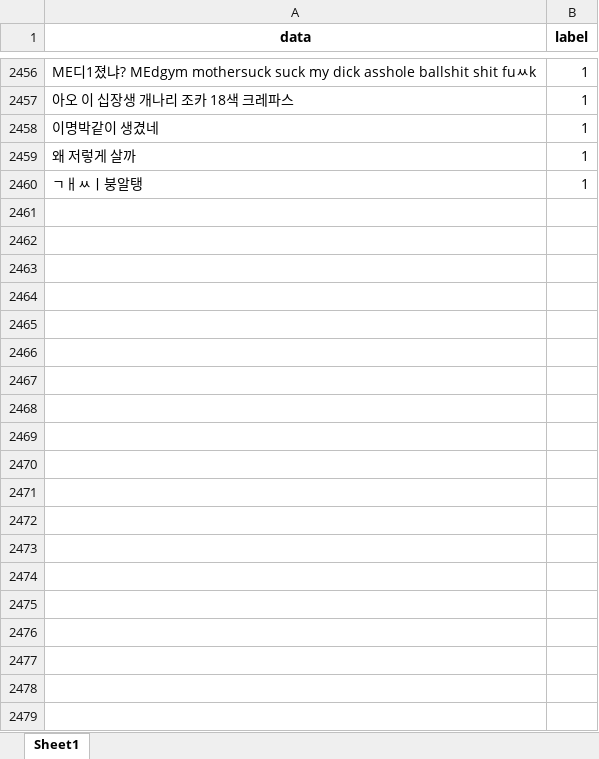
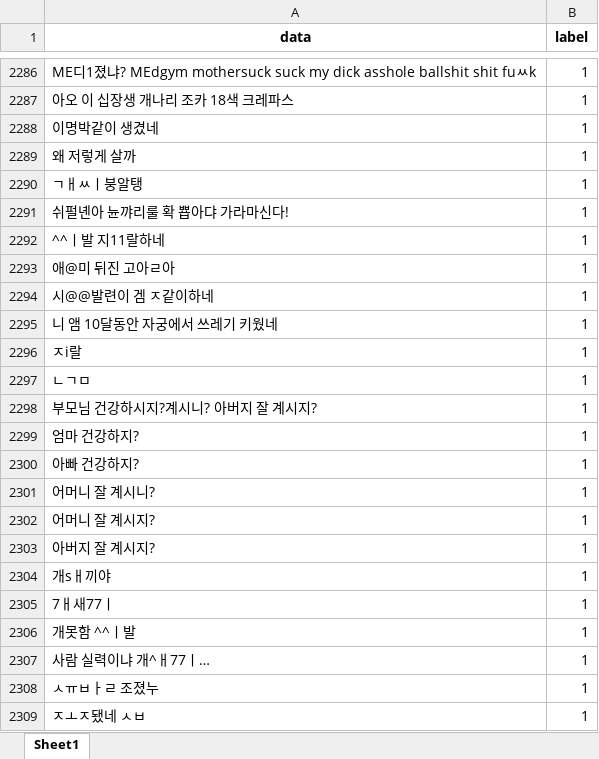
Before and after one commit to Nam-SW/badword_check, an Excel workbook: dataset/badword.xlsx, sheet Sheet1, drawn as a sheet; only a part is shown, gaps mark what is left out; values as stored, in another font and other column widths than the file's, no borders; the diff covers the shown part only; the diff names each change by its address in the sheet, - before the commit and + after, or states it on an @@ line.

```diff
--- a/dataset/badword.xlsx (sheet Sheet1)
+++ b/dataset/badword.xlsx (sheet Sheet1)
+row 2291: 쉬펄녠아 뉸꺄리룰 확 뿁아댜 가라마신다! | 1
+row 2292: ^^ㅣ발 지11랄하네 | 1
+row 2293: 애@미 뒤진 고아ㄹ아 | 1
+row 2294: 시@@발련이 겜 ㅈ같이하네 | 1
+row 2295: 니 앰 10달동안 자궁에서 쓰레기 키웠네 | 1
+row 2296: ㅈi랄 | 1
+row 2297: ㄴㄱㅁ | 1
+row 2298: 부모님 건강하시지?계시니? 아버지 잘 계시지? | 1
+row 2299: 엄마 건강하지? | 1
+row 2300: 아빠 건강하지? | 1
+row 2301: 어머니 잘 계시니? | 1
+row 2302: 어머니 잘 계시지? | 1
+row 2303: 아버지 잘 계시지? | 1
+row 2304: 개sㅐ끼야 | 1
+row 2305: 7ㅐ새77ㅣ | 1
+row 2306: 개못함 ^^ㅣ발 | 1
+row 2307: 사람 실력이냐 개^ㅐ77ㅣ… | 1
+row 2308: ㅅㅠㅂㅏㄹ 조졌누 | 1
+row 2309: ㅈㅗㅈ됐네 ㅅㅂ | 1
```
Also changed, not shown: 136 added rows, 173 removed rows and 13 edited cells elsewhere in this sheet, 2 other files.
